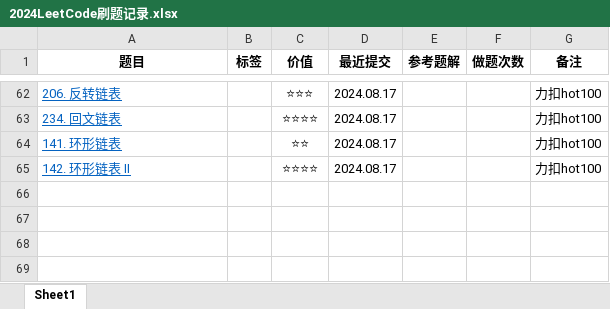
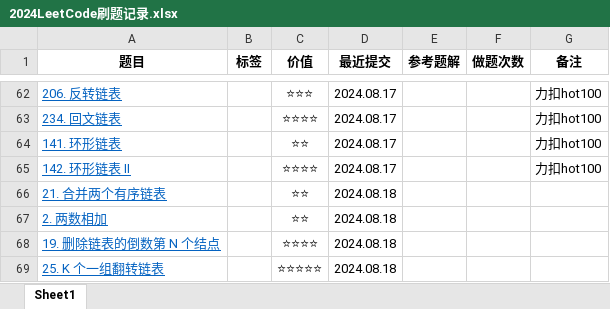
Before and after one commit to curforever/LeetCode, an Excel workbook: 2024LeetCode刷题记录.xlsx, sheet Sheet1, drawn as a sheet; only a part is shown, gaps mark what is left out; values as stored, in another font and other column widths than the file's, no borders; table styles not drawn; the diff names each change by its address in the sheet, - before the commit and + after, or states it on an @@ line.

Commit message:
2024.08.18 LeetcodeHot31/100

```diff
--- a/2024LeetCode刷题记录.xlsx (sheet Sheet1)
+++ b/2024LeetCode刷题记录.xlsx (sheet Sheet1)
+row 66: 21. 合并两个有序链表 |  | ⭐⭐ | 2024.08.18
+row 67: 2. 两数相加 |  | ⭐⭐ | 2024.08.18
+row 68: 19. 删除链表的倒数第 N 个结点 |  | ⭐⭐⭐⭐ | 2024.08.18
+row 69: 25. K 个一组翻转链表 |  | ⭐⭐⭐⭐⭐ | 2024.08.18
```
